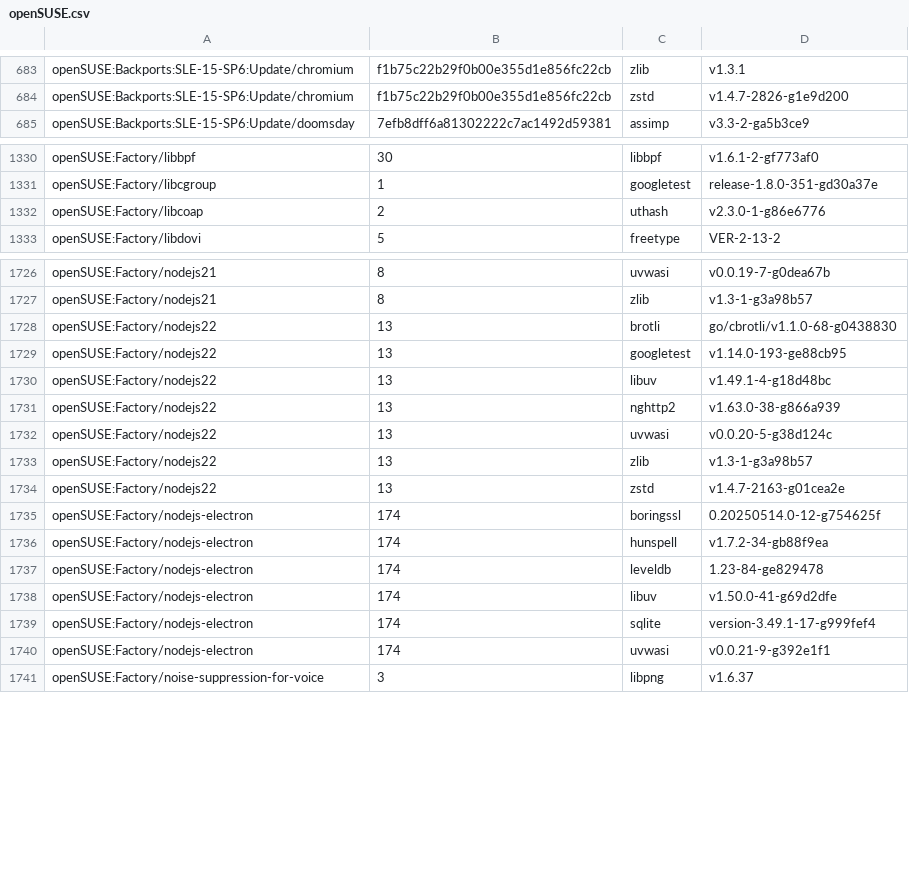
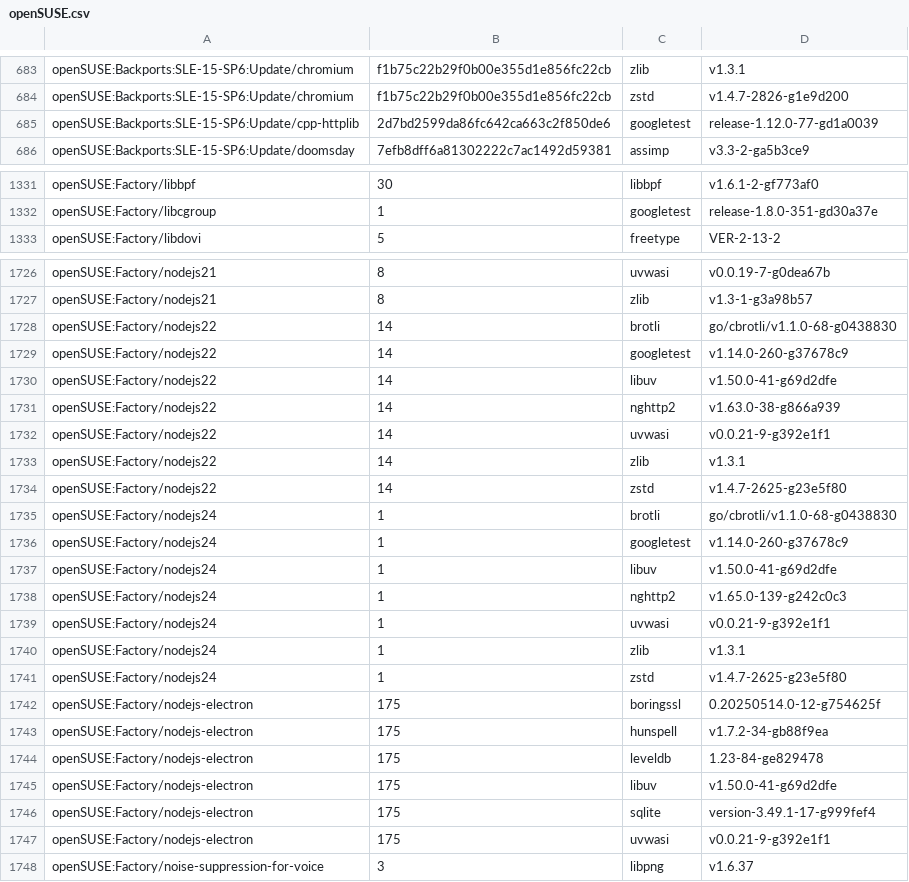
Before and after one commit to wfrisch/idlib_results, a CSV file: openSUSE.csv, drawn as a sheet; only a part is shown, gaps mark what is left out; the diff covers the shown part only.

Commit message:
openSUSE: update

```diff
--- a/openSUSE.csv
+++ b/openSUSE.csv
@@ -684,2 +684,3 @@ openSUSE:Backports:SLE-15-SP6:Update/chromium,f1b75c22b29f0b00e355d1e856fc22cb,z
 openSUSE:Backports:SLE-15-SP6:Update/chromium,f1b75c22b29f0b00e355d1e856fc22cb,zstd,v1.4.7-2826-g1e9d200
+openSUSE:Backports:SLE-15-SP6:Update/cpp-httplib,2d7bd2599da86fc642ca663c2f850de6,googletest,release-1.12.0-77-gd1a0039
 openSUSE:Backports:SLE-15-SP6:Update/doomsday,7efb8dff6a81302222c7ac1492d59381,assimp,v3.3-2-ga5b3ce9
@@ -1331,3 +1332,2 @@ openSUSE:Factory/libbpf,30,libbpf,v1.6.1-2-gf773af0
 openSUSE:Factory/libcgroup,1,googletest,release-1.8.0-351-gd30a37e
-openSUSE:Factory/libcoap,2,uthash,v2.3.0-1-g86e6776
 openSUSE:Factory/libdovi,5,freetype,VER-2-13-2
@@ -1727,15 +1727,22 @@ openSUSE:Factory/nodejs21,8,uvwasi,v0.0.19-7-g0dea67b
 openSUSE:Factory/nodejs21,8,zlib,v1.3-1-g3a98b57
-openSUSE:Factory/nodejs22,13,brotli,go/cbrotli/v1.1.0-68-g0438830
-openSUSE:Factory/nodejs22,13,googletest,v1.14.0-193-ge88cb95
-openSUSE:Factory/nodejs22,13,libuv,v1.49.1-4-g18d48bc
-openSUSE:Factory/nodejs22,13,nghttp2,v1.63.0-38-g866a939
-openSUSE:Factory/nodejs22,13,uvwasi,v0.0.20-5-g38d124c
-openSUSE:Factory/nodejs22,13,zlib,v1.3-1-g3a98b57
-openSUSE:Factory/nodejs22,13,zstd,v1.4.7-2163-g01cea2e
-openSUSE:Factory/nodejs-electron,174,boringssl,0.20250514.0-12-g754625f
-openSUSE:Factory/nodejs-electron,174,hunspell,v1.7.2-34-gb88f9ea
-openSUSE:Factory/nodejs-electron,174,leveldb,1.23-84-ge829478
-openSUSE:Factory/nodejs-electron,174,libuv,v1.50.0-41-g69d2dfe
-openSUSE:Factory/nodejs-electron,174,sqlite,version-3.49.1-17-g999fef4
-openSUSE:Factory/nodejs-electron,174,uvwasi,v0.0.21-9-g392e1f1
+openSUSE:Factory/nodejs22,14,brotli,go/cbrotli/v1.1.0-68-g0438830
+openSUSE:Factory/nodejs22,14,googletest,v1.14.0-260-g37678c9
+openSUSE:Factory/nodejs22,14,libuv,v1.50.0-41-g69d2dfe
+openSUSE:Factory/nodejs22,14,nghttp2,v1.63.0-38-g866a939
+openSUSE:Factory/nodejs22,14,uvwasi,v0.0.21-9-g392e1f1
+openSUSE:Factory/nodejs22,14,zlib,v1.3.1
+openSUSE:Factory/nodejs22,14,zstd,v1.4.7-2625-g23e5f80
+openSUSE:Factory/nodejs24,1,brotli,go/cbrotli/v1.1.0-68-g0438830
+openSUSE:Factory/nodejs24,1,googletest,v1.14.0-260-g37678c9
+openSUSE:Factory/nodejs24,1,libuv,v1.50.0-41-g69d2dfe
+openSUSE:Factory/nodejs24,1,nghttp2,v1.65.0-139-g242c0c3
+openSUSE:Factory/nodejs24,1,uvwasi,v0.0.21-9-g392e1f1
+openSUSE:Factory/nodejs24,1,zlib,v1.3.1
+openSUSE:Factory/nodejs24,1,zstd,v1.4.7-2625-g23e5f80
+openSUSE:Factory/nodejs-electron,175,boringssl,0.20250514.0-12-g754625f
+openSUSE:Factory/nodejs-electron,175,hunspell,v1.7.2-34-gb88f9ea
+openSUSE:Factory/nodejs-electron,175,leveldb,1.23-84-ge829478
+openSUSE:Factory/nodejs-electron,175,libuv,v1.50.0-41-g69d2dfe
+openSUSE:Factory/nodejs-electron,175,sqlite,version-3.49.1-17-g999fef4
+openSUSE:Factory/nodejs-electron,175,uvwasi,v0.0.21-9-g392e1f1
 openSUSE:Factory/noise-suppression-for-voice,3,libpng,v1.6.37
```
Also changed, not shown: 1 added row, 1 removed row and 118 edited cells elsewhere in this file.
